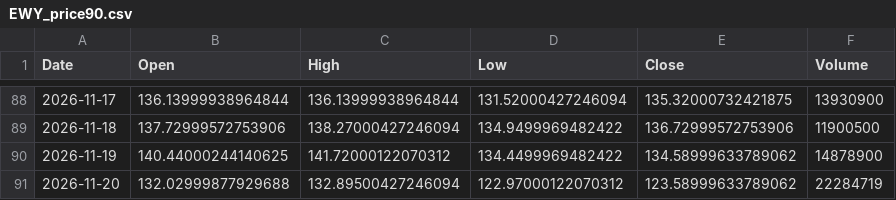
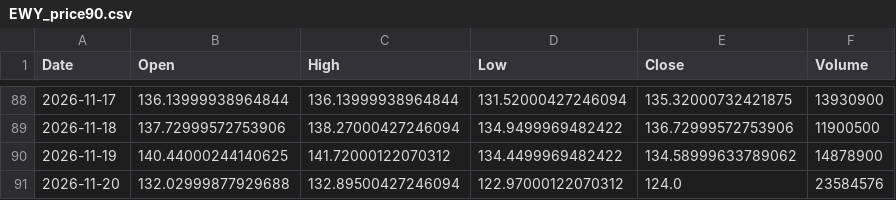
Before and after one commit to dsh0920-sys/Repository-name-options-dashboard, a CSV file: data/history/EWY_price90.csv, drawn as a sheet; only a part is shown, gaps mark what is left out.

```diff
--- a/data/history/EWY_price90.csv
+++ b/data/history/EWY_price90.csv
@@ -90,2 +90,2 @@ Date,Open,High,Low,Close,Volume
 2026-11-19,140.44000244140625,141.72000122070312,134.4499969482422,134.58999633789062,14878900
-2026-11-20,132.02999877929688,132.89500427246094,122.97000122070312,123.58999633789062,22284719
+2026-11-20,132.02999877929688,132.89500427246094,122.97000122070312,124.0,23584576
```
Also changed, not shown: data/history/AMZN_history.csv, data/history/GOOGL_history.csv, 57 other files.
